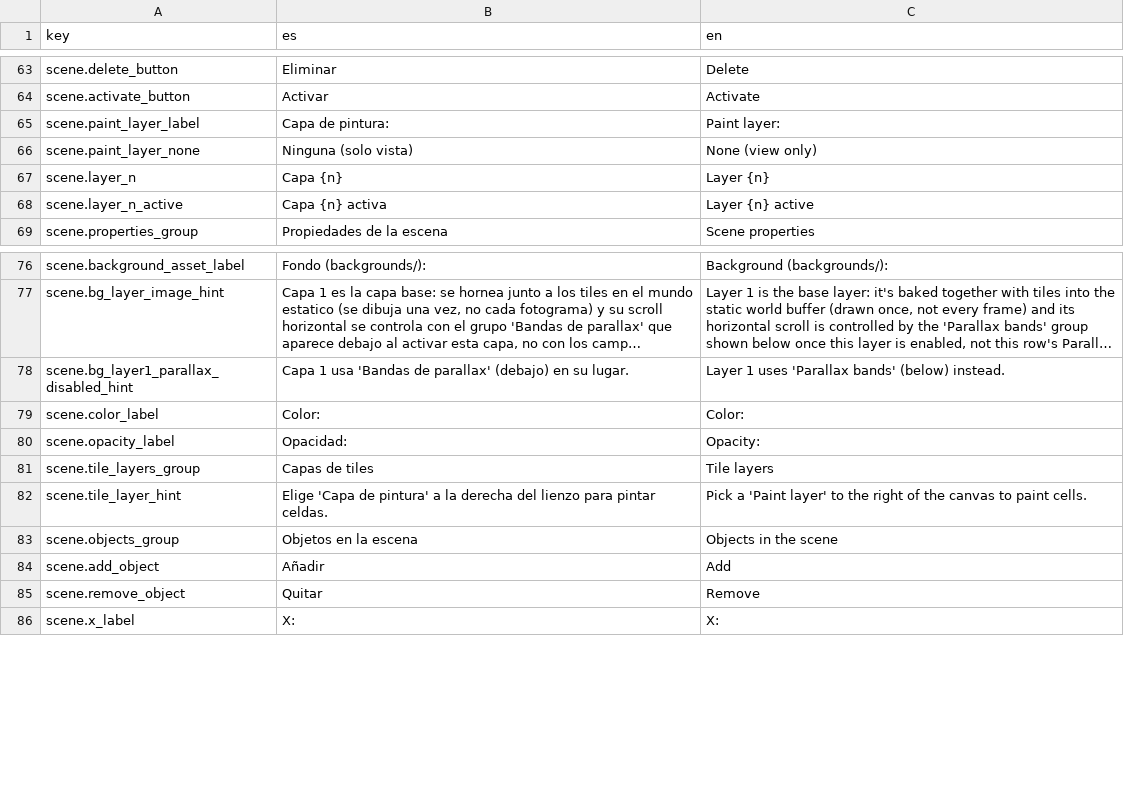
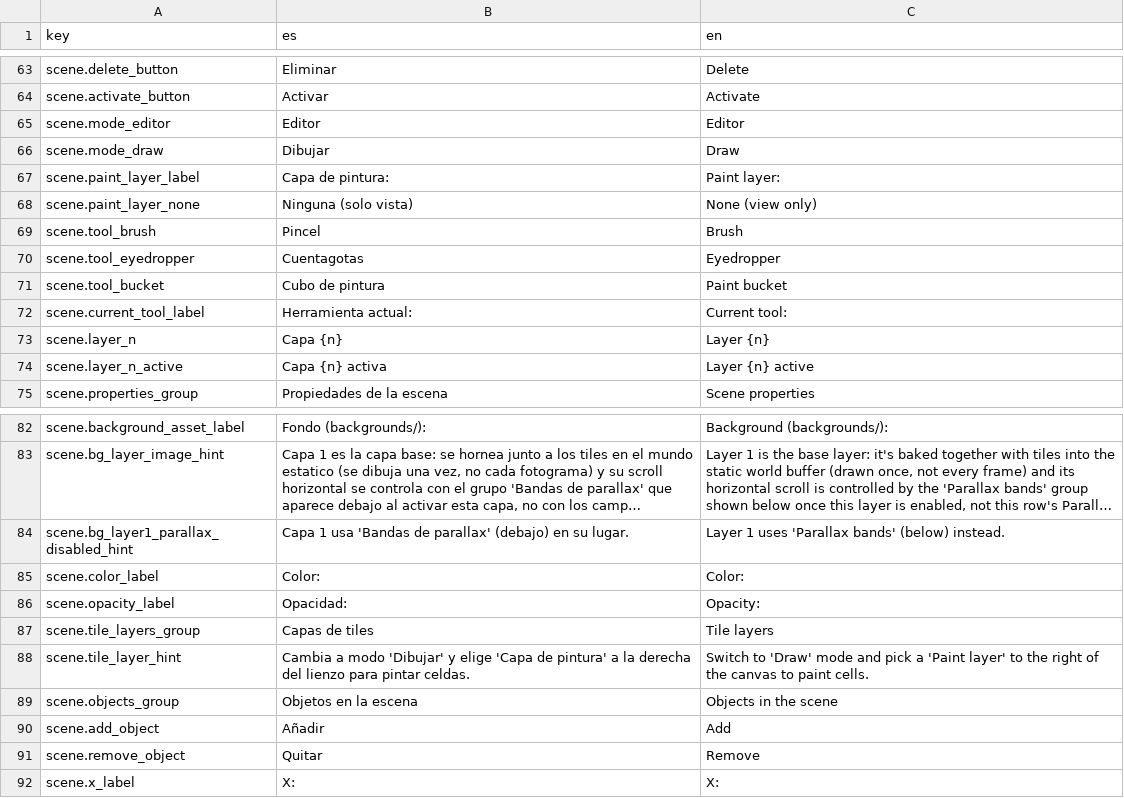
Before and after one commit to Lozamded/ESP32-S3-FantasyConsole, a CSV file: tools/turtlestudio/src/turtlestudio/strings.csv, drawn as a sheet; only a part is shown, gaps mark what is left out; long unchanged cells end in ….

Commit message:
feat: scene editor

```diff
--- a/tools/turtlestudio/src/turtlestudio/strings.csv
+++ b/tools/turtlestudio/src/turtlestudio/strings.csv
@@ -70,4 +70,10 @@ scene.delete_button,Eliminar,Delete
 scene.activate_button,Activar,Activate
+scene.mode_editor,Editor,Editor
+scene.mode_draw,Dibujar,Draw
 scene.paint_layer_label,Capa de pintura:,Paint layer:
 scene.paint_layer_none,Ninguna (solo vista),None (view only)
+scene.tool_brush,Pincel,Brush
+scene.tool_eyedropper,Cuentagotas,Eyedropper
+scene.tool_bucket,Cubo de pintura,Paint bucket
+scene.current_tool_label,Herramienta actual:,Current tool:
 scene.layer_n,Capa {n},Layer {n}
@@ -87,3 +93,3 @@ scene.opacity_label,Opacidad:,Opacity:
 scene.tile_layers_group,Capas de tiles,Tile layers
-scene.tile_layer_hint,Elige 'Capa de pintura' a la derecha del lienzo para pintar celdas.,Pick a 'Paint layer' to the right of the canvas to paint cells.
+scene.tile_layer_hint,Cambia a modo 'Dibujar' y elige 'Capa de pintura' a la derecha del lienzo para pintar celdas.,Switch to 'Draw' mode and pick a 'Paint layer' to the right of the canvas to paint cells.
 scene.objects_group,Objetos en la escena,Objects in the scene
```
Also changed, not shown: 25 other files.
